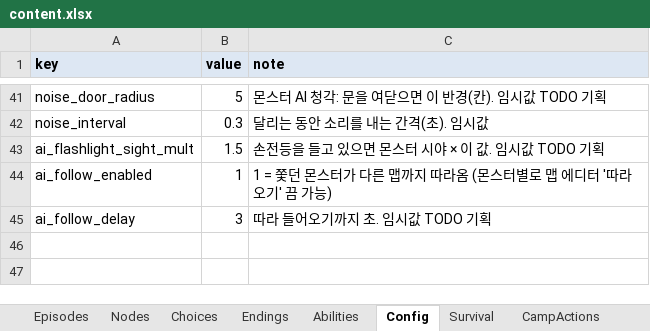
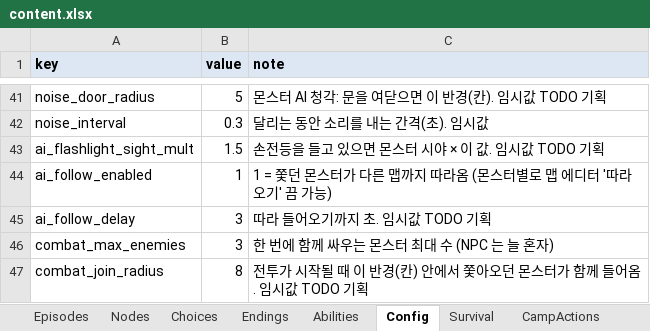
Before and after one commit to HomilBBANG/rt_Tevah, an Excel workbook: tools/sheets/content.xlsx, sheet Config, drawn as a sheet; only a part is shown, gaps mark what is left out; values as stored, in another font and other column widths than the file's, no borders; the diff names each change by its address in the sheet, - before the commit and + after, or states it on an @@ line.

```diff
--- a/tools/sheets/content.xlsx (sheet Config)
+++ b/tools/sheets/content.xlsx (sheet Config)
+row 46: combat_max_enemies | 3 | 한 번에 함께 싸우는 몬스터 최대 수 (NPC 는 늘 혼자)
+row 47: combat_join_radius | 8 | 전투가 시작될 때 이 반경(칸) 안에서 쫓아오던 몬스터가 함께 들어옴. 임시값 TODO 기획
```
Also changed, not shown: 8 other files.
